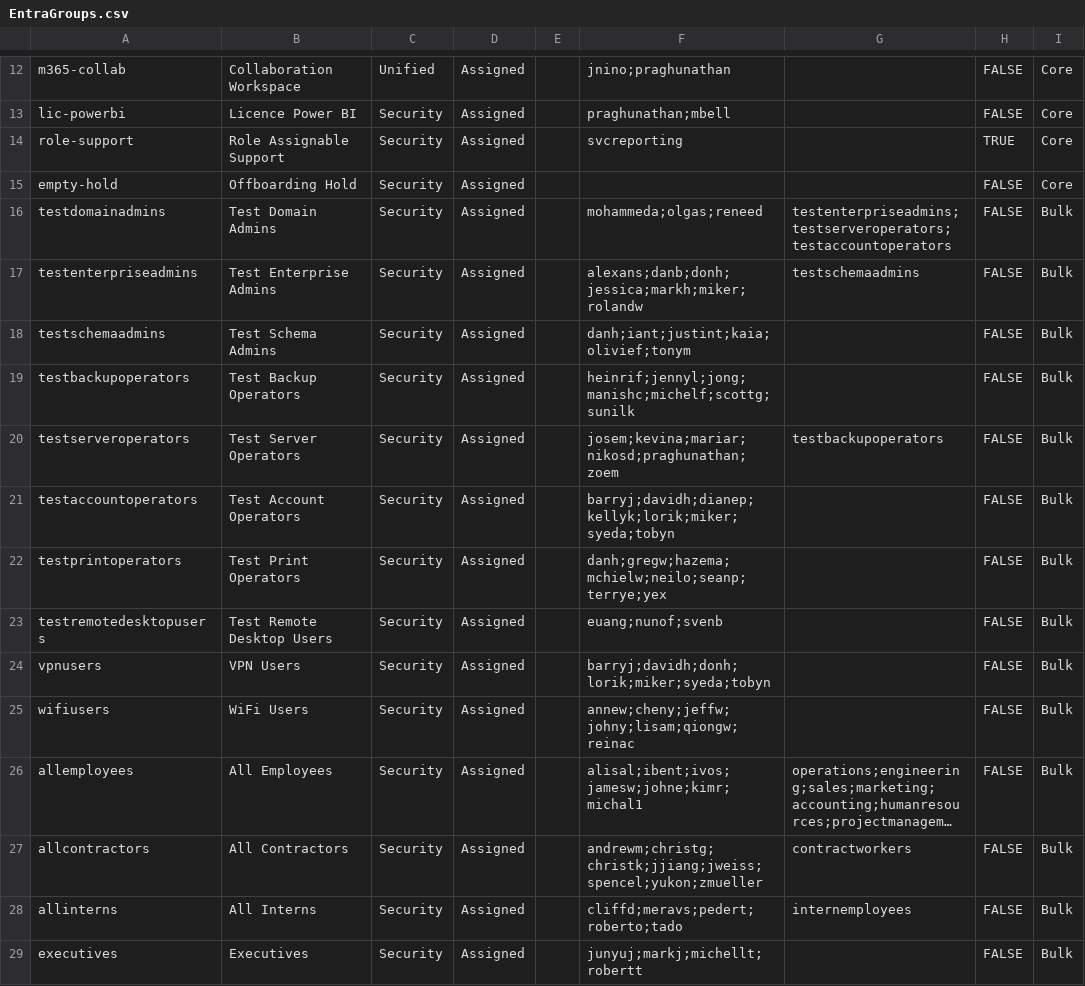
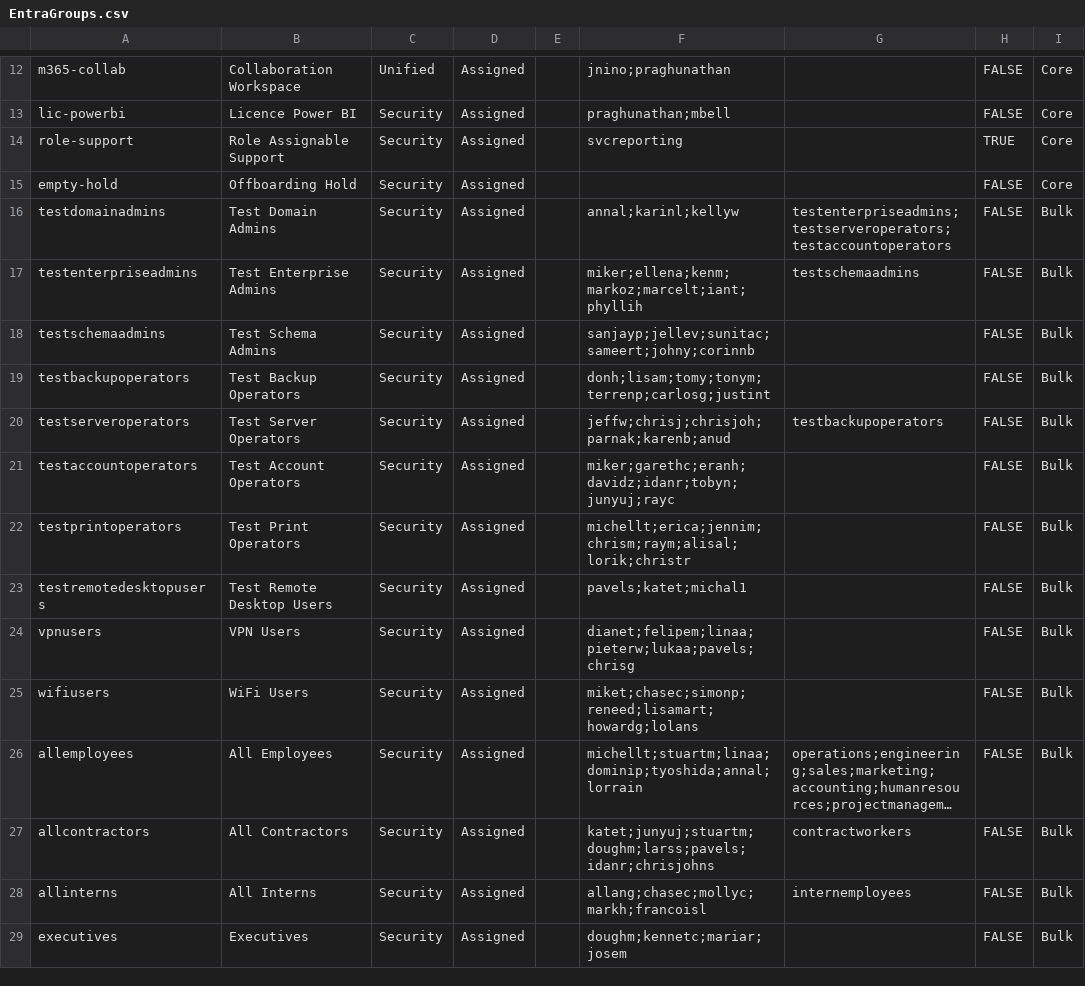
Before and after one commit to fadwen/TestEnvironment, a CSV file: Providers/Entra/Data/EntraGroups.csv, drawn as a sheet; only a part is shown, gaps mark what is left out; long unchanged cells end in …; the diff covers the shown part only; the diff names each change by its address in the sheet, - before the commit and + after, or states it on an @@ line.

Commit message:
refactor(seed): one file for the shared people, and churn-free membership sampling
The nine people written in other writing systems, and the nine core people
every provider seeds, had their names typed into four generators.
Core/Data/SeedPeople.csv is now the one place those names live; each
generator reads it and keeps only what is its own. It already caught one
drift: Owen Fitzgerald in Entra and PingOne was Orla in Authentik and
FreeIPA. SeedPeople.Tests.ps1 pins the file's codepoints and reads every
provider's users file against it.

The groups nothing in the AD data decides are sampled by the hash of the
group with each person rather than by position in a pool, so adding one
person no longer rewrites every sampled membership in every provider. The
sampled memberships move once, with this change; every group keeps its size.

```diff
--- a/Providers/Entra/Data/EntraGroups.csv
+++ b/Providers/Entra/Data/EntraGroups.csv
-F16: mohammeda;olgas;reneed
+F16: annal;karinl;kellyw
-F17: alexans;danb;donh;jessica;markh;miker;rolandw
+F17: miker;ellena;kenm;markoz;marcelt;iant;phyllih
-F18: danh;iant;justint;kaia;olivief;tonym
+F18: sanjayp;jellev;sunitac;sameert;johny;corinnb
-F19: heinrif;jennyl;jong;manishc;michelf;scottg;sunilk
+F19: donh;lisam;tomy;tonym;terrenp;carlosg;justint
-F20: josem;kevina;mariar;nikosd;praghunathan;zoem
+F20: jeffw;chrisj;chrisjoh;parnak;karenb;anud
-F21: barryj;davidh;dianep;kellyk;lorik;miker;syeda;tobyn
+F21: miker;garethc;eranh;davidz;idanr;tobyn;junyuj;rayc
-F22: danh;gregw;hazema;mchielw;neilo;seanp;terrye;yex
+F22: michellt;erica;jennim;chrism;raym;alisal;lorik;christr
-F23: euang;nunof;svenb
+F23: pavels;katet;michal1
-F24: barryj;davidh;donh;lorik;miker;syeda;tobyn
+F24: dianet;felipem;linaa;pieterw;lukaa;pavels;chrisg
-F25: annew;cheny;jeffw;johny;lisam;qiongw;reinac
+F25: miket;chasec;simonp;reneed;lisamart;howardg;lolans
-F26: alisal;ibent;ivos;jamesw;johne;kimr;michal1
+F26: michellt;stuartm;linaa;dominip;tyoshida;annal;lorrain
-F27: andrewm;christg;christk;jjiang;jweiss;spencel;yukon;zmueller
+F27: katet;junyuj;stuartm;doughm;larss;pavels;idanr;chrisjohns
-F28: cliffd;meravs;pedert;roberto;tado
+F28: allang;chasec;mollyc;markh;francoisl
-F29: junyuj;markj;michellt;robertt
+F29: doughm;kennetc;mariar;josem
```
Also changed, not shown: 76 edited cells elsewhere in this file, Providers/Authentik/Data/AuthentikUsers.csv, Providers/FreeIPA/Data/FreeIPAUsers.csv, 12 other files.
